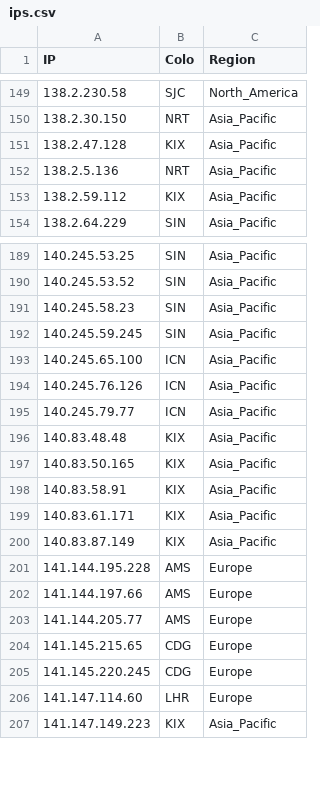
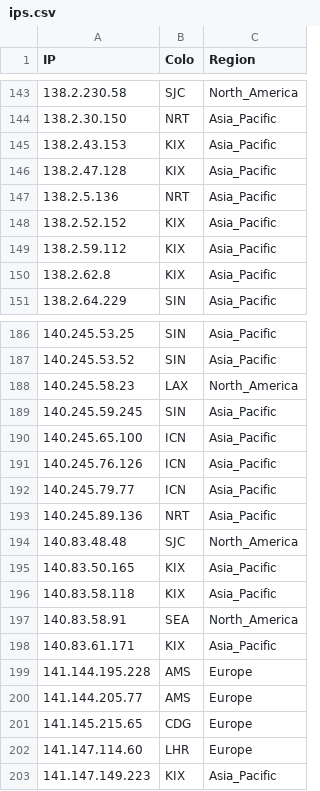
Before and after one commit to whggo/proxyip-tracker, a CSV file: result/ips.csv, drawn as a sheet; only a part is shown, gaps mark what is left out; the diff covers the shown part only.

```diff
--- a/result/ips.csv
+++ b/result/ips.csv
@@ -150,5 +144,8 @@ IP,Colo,Region
 138.2.30.150,NRT,Asia_Pacific
+138.2.43.153,KIX,Asia_Pacific
 138.2.47.128,KIX,Asia_Pacific
 138.2.5.136,NRT,Asia_Pacific
+138.2.52.152,KIX,Asia_Pacific
 138.2.59.112,KIX,Asia_Pacific
+138.2.62.8,KIX,Asia_Pacific
 138.2.64.229,SIN,Asia_Pacific
@@ -190,3 +187,3 @@ IP,Colo,Region
 140.245.53.52,SIN,Asia_Pacific
-140.245.58.23,SIN,Asia_Pacific
+140.245.58.23,LAX,North_America
 140.245.59.245,SIN,Asia_Pacific
@@ -195,12 +192,11 @@ IP,Colo,Region
 140.245.79.77,ICN,Asia_Pacific
-140.83.48.48,KIX,Asia_Pacific
+140.245.89.136,NRT,Asia_Pacific
+140.83.48.48,SJC,North_America
 140.83.50.165,KIX,Asia_Pacific
-140.83.58.91,KIX,Asia_Pacific
+140.83.58.118,KIX,Asia_Pacific
+140.83.58.91,SEA,North_America
 140.83.61.171,KIX,Asia_Pacific
-140.83.87.149,KIX,Asia_Pacific
 141.144.195.228,AMS,Europe
-141.144.197.66,AMS,Europe
 141.144.205.77,AMS,Europe
 141.145.215.65,CDG,Europe
-141.145.220.245,CDG,Europe
 141.147.114.60,LHR,Europe
```
Also changed, not shown: 27 added rows, 27 removed rows and 6 edited cells elsewhere in this file, result/domains-ips.csv, result/tested-ips.csv.
